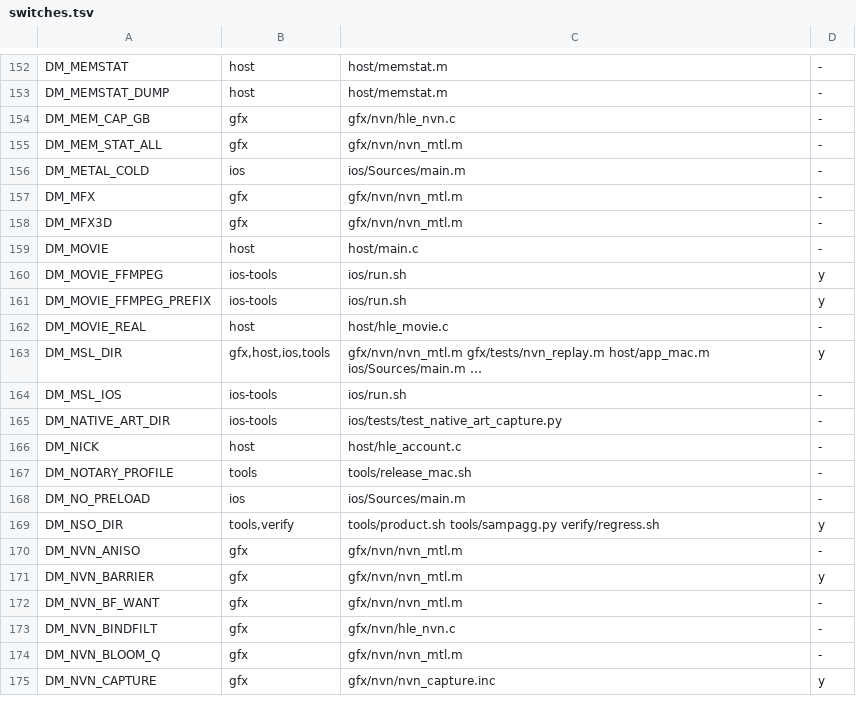
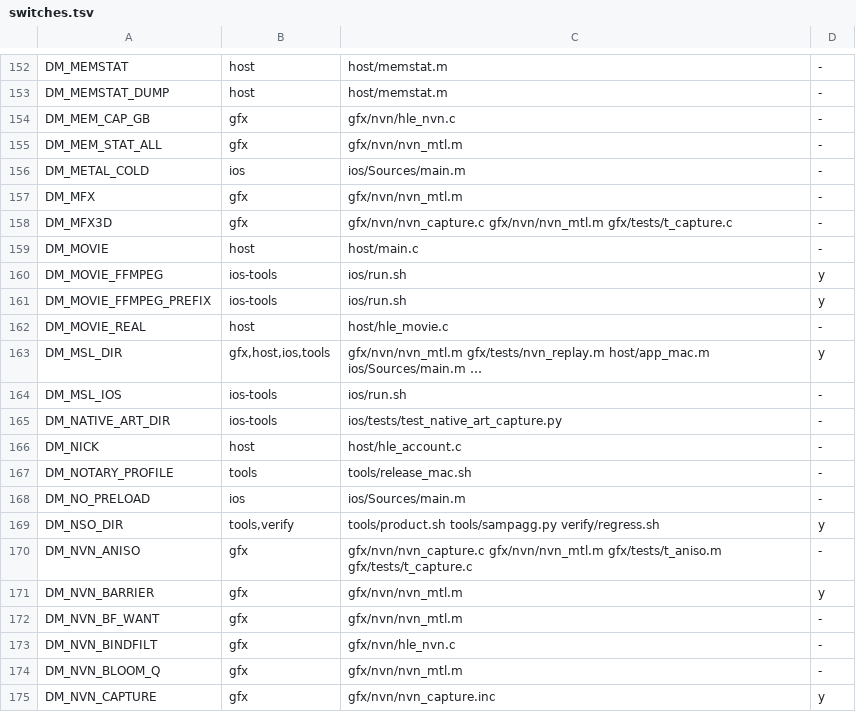
Before and after one commit to PowerBeef/d2r-metal, a TSV file: dm/switches.tsv, drawn as a sheet; only a part is shown, gaps mark what is left out.

```diff
--- a/dm/switches.tsv
+++ b/dm/switches.tsv
@@ -157,3 +157,3 @@ DM_METAL_COLD	ios	ios/Sources/main.m	-
 DM_MFX	gfx	gfx/nvn/nvn_mtl.m	-
-DM_MFX3D	gfx	gfx/nvn/nvn_mtl.m	-
+DM_MFX3D	gfx	gfx/nvn/nvn_capture.c gfx/nvn/nvn_mtl.m gfx/tests/t_capture.c	-
 DM_MOVIE	host	host/main.c	-
@@ -169,3 +169,3 @@ DM_NO_PRELOAD	ios	ios/Sources/main.m	-
 DM_NSO_DIR	tools,verify	tools/product.sh tools/sampagg.py verify/regress.sh	y
-DM_NVN_ANISO	gfx	gfx/nvn/nvn_mtl.m	-
+DM_NVN_ANISO	gfx	gfx/nvn/nvn_capture.c gfx/nvn/nvn_mtl.m gfx/tests/t_aniso.m gfx/tests/t_capture.c	-
 DM_NVN_BARRIER	gfx	gfx/nvn/nvn_mtl.m	y
```
Also changed, not shown: 6 other files.
